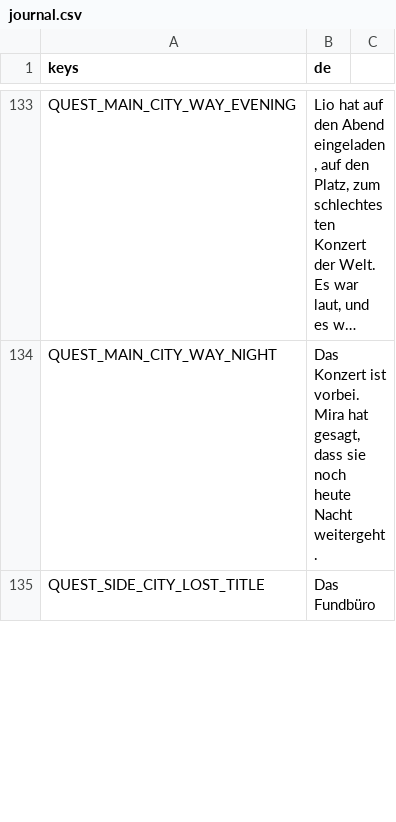
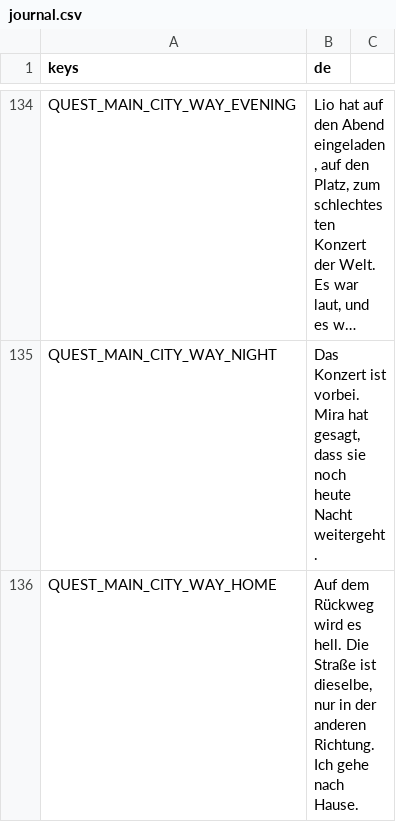
Before and after one commit to Stanzlu/Game, a CSV file: content/locale/journal.csv, drawn as a sheet; only a part is shown, gaps mark what is left out; the shorter side is filled out with more unchanged rows; long unchanged cells end in …; the diff covers the shown part only; the diff names each change by its address in the sheet, - before the commit and + after, or states it on an @@ line.

```diff
--- a/content/locale/journal.csv
+++ b/content/locale/journal.csv
+row 136: QUEST_MAIN_CITY_WAY_HOME | Auf dem Rückweg wird es hell. Die Straße ist dieselbe, nur in der anderen Richtung. Ich gehe nach Hause.
```
Also changed, not shown: 2 added rows elsewhere in this file, content/locale/ui.csv, 52 other files.
